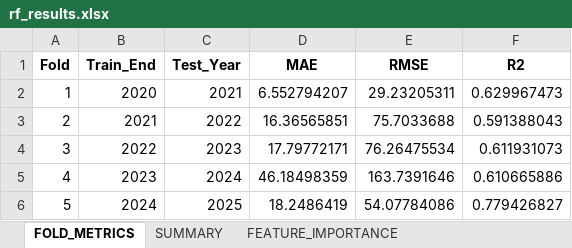
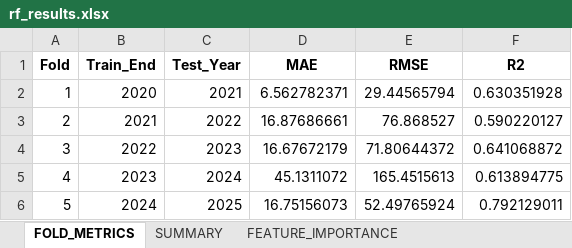
Before and after one commit to jssanchez-garreta/dataset-multimodal-dengue-brazil, an Excel workbook: benchmarks/RANDOM_FOREST_V3_FORECASTING/rf_results.xlsx, sheet FOLD_METRICS, drawn as a sheet; values as stored, in another font and other column widths than the file's, no borders; the diff names each change by its address in the sheet, - before the commit and + after, or states it on an @@ line.

```diff
--- a/benchmarks/RANDOM_FOREST_V3_FORECASTING/rf_results.xlsx (sheet FOLD_METRICS)
+++ b/benchmarks/RANDOM_FOREST_V3_FORECASTING/rf_results.xlsx (sheet FOLD_METRICS)
-D2 (MAE): 6.552794207
+D2 (MAE): 6.562782371
-E2 (RMSE): 29.23205311
+E2 (RMSE): 29.44565794
-F2 (R2): 0.629967473
+F2 (R2): 0.630351928
-D3 (MAE): 16.36565851
+D3 (MAE): 16.87686661
-E3 (RMSE): 75.7033688
+E3 (RMSE): 76.868527
-F3 (R2): 0.591388043
+F3 (R2): 0.590220127
-D4 (MAE): 17.79772171
+D4 (MAE): 16.67672179
-E4 (RMSE): 76.26475534
+E4 (RMSE): 71.80644372
-F4 (R2): 0.611931073
+F4 (R2): 0.641068872
-D5 (MAE): 46.18498359
+D5 (MAE): 45.1311072
-E5 (RMSE): 163.7391646
+E5 (RMSE): 165.4515613
-F5 (R2): 0.610665886
+F5 (R2): 0.613894775
-D6 (MAE): 18.2486419
+D6 (MAE): 16.75156073
-E6 (RMSE): 54.07784086
+E6 (RMSE): 52.49765924
-F6 (R2): 0.779426827
+F6 (R2): 0.792129011
```
Also changed, not shown: sheet FEATURE_IMPORTANCE, sheet SUMMARY, 4 other files.
